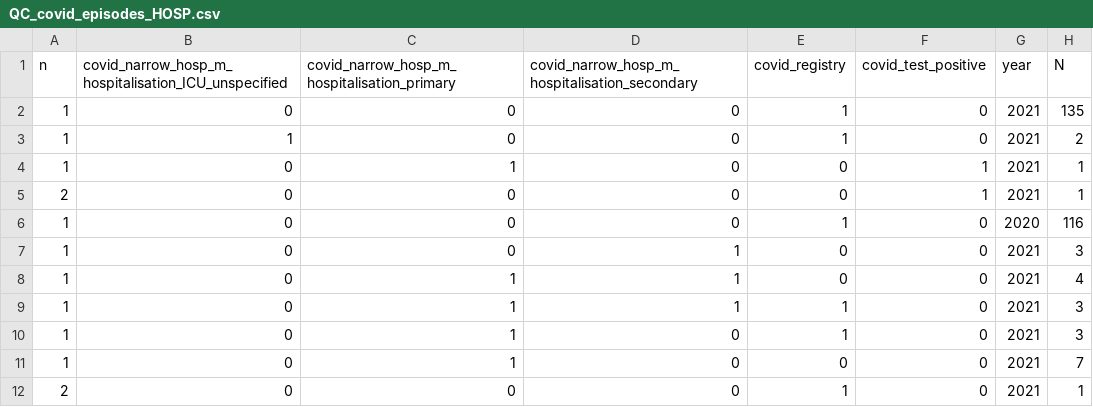
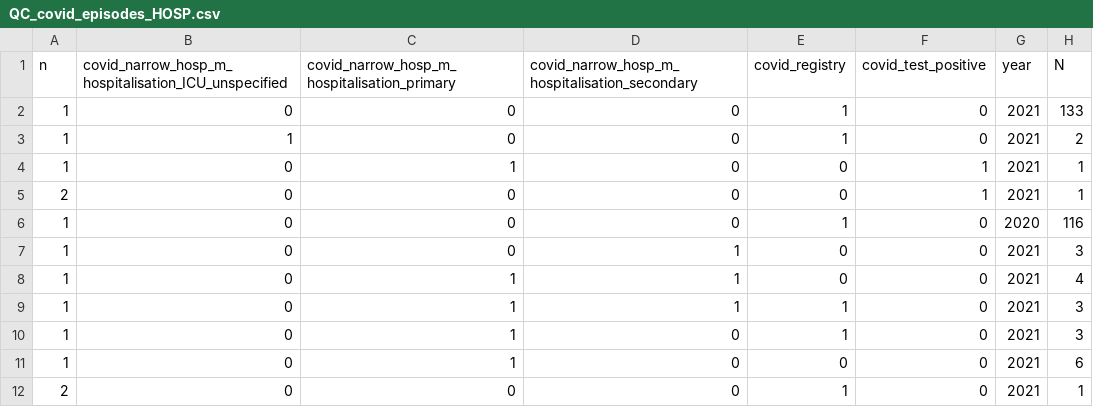
Before and after one commit to svetlanabelitser/CVM, a CSV file: g_export_HOSP/QC_covid_episodes_HOSP.csv, drawn as a sheet.

```diff
--- a/g_export_HOSP/QC_covid_episodes_HOSP.csv
+++ b/g_export_HOSP/QC_covid_episodes_HOSP.csv
@@ -1,3 +1,3 @@
 n,covid_narrow_hosp_m_hospitalisation_ICU_unspecified,covid_narrow_hosp_m_hospitalisation_primary,covid_narrow_hosp_m_hospitalisation_secondary,covid_registry,covid_test_positive,year,N
-1,0,0,0,1,0,2021,135
+1,0,0,0,1,0,2021,133
 1,1,0,0,1,0,2021,2
@@ -10,3 +10,3 @@ n,covid_narrow_hosp_m_hospitalisation_ICU_unspecified,covid_narrow_hosp_m_hospit
 1,0,1,0,1,0,2021,3
-1,0,1,0,0,0,2021,7
+1,0,1,0,0,0,2021,6
 2,0,0,0,1,0,2021,1
```
Also changed, not shown: g_export_ER_HOSP/QC_covid_episodes_ER_HOSP.csv, 54 other files.
